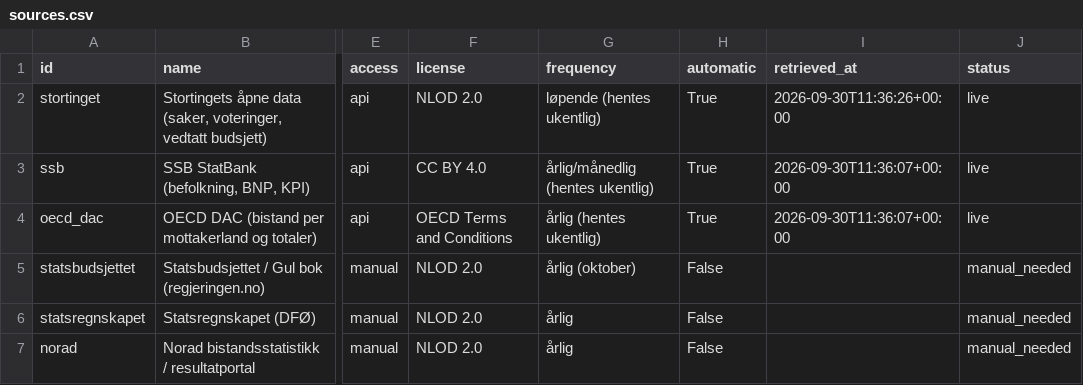
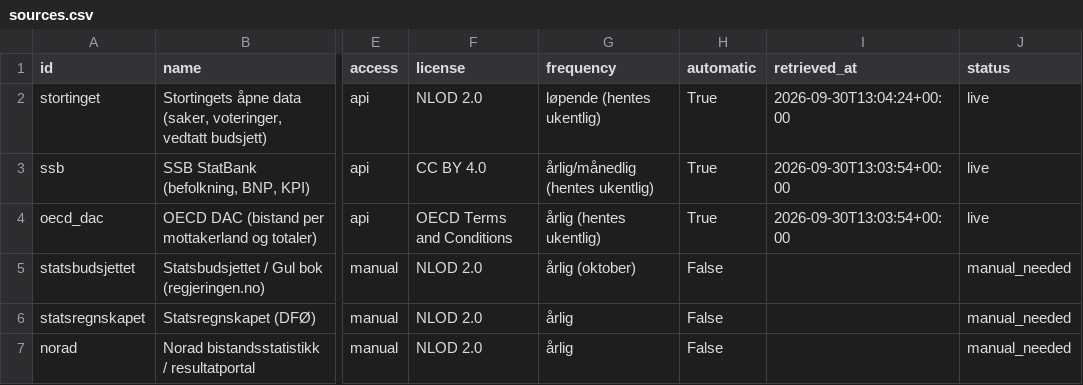
Before and after one commit to httt7mkzhp-a11y/norwaysdoom, a CSV file: public/data/sources.csv, drawn as a sheet; only a part is shown, gaps mark what is left out; the diff names each change by its address in the sheet, - before the commit and + after, or states it on an @@ line.

```diff
--- a/public/data/sources.csv
+++ b/public/data/sources.csv
-I2 (retrieved_at): 2026-09-30T11:36:26+00:00
+I2 (retrieved_at): 2026-09-30T13:04:24+00:00
-I3:I4 (retrieved_at): 2026-09-30T11:36:07+00:00
+I3:I4 (retrieved_at): 2026-09-30T13:03:54+00:00
```
Also changed, not shown: public/data/budget_lines.csv, public/data/flows.csv, 10 other files.
